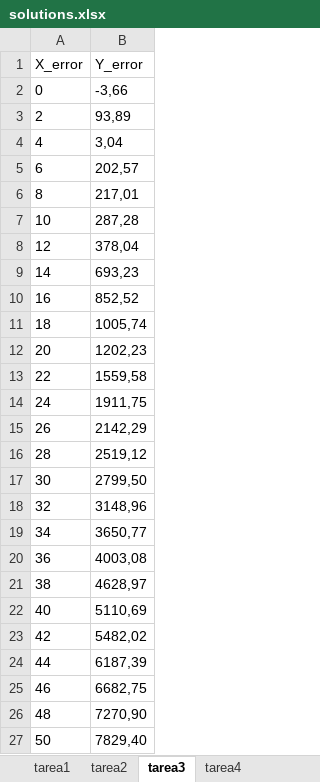
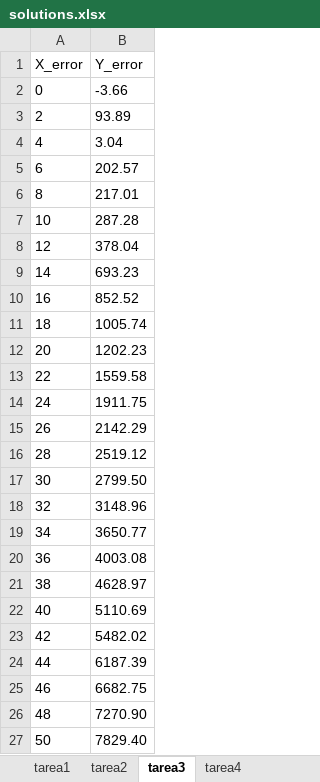
Before and after one commit to SPAWNKID19XX/TokioSchoolML, an Excel workbook: M1/solutions.xlsx, sheet tarea3, drawn as a sheet; values as stored, in another font and other column widths than the file's, no borders; the diff names each change by its address in the sheet, - before the commit and + after, or states it on an @@ line.

```diff
--- a/M1/solutions.xlsx (sheet tarea3)
+++ b/M1/solutions.xlsx (sheet tarea3)
-B2 (Y_error): -3,66
+B2 (Y_error): -3.66
-B3 (Y_error): 93,89
+B3 (Y_error): 93.89
-B4 (Y_error): 3,04
+B4 (Y_error): 3.04
-B5 (Y_error): 202,57
+B5 (Y_error): 202.57
-B6 (Y_error): 217,01
+B6 (Y_error): 217.01
-B7 (Y_error): 287,28
+B7 (Y_error): 287.28
-B8 (Y_error): 378,04
+B8 (Y_error): 378.04
-B9 (Y_error): 693,23
+B9 (Y_error): 693.23
-B10 (Y_error): 852,52
+B10 (Y_error): 852.52
-B11 (Y_error): 1005,74
+B11 (Y_error): 1005.74
-B12 (Y_error): 1202,23
+B12 (Y_error): 1202.23
-B13 (Y_error): 1559,58
+B13 (Y_error): 1559.58
-B14 (Y_error): 1911,75
+B14 (Y_error): 1911.75
-B15 (Y_error): 2142,29
+B15 (Y_error): 2142.29
-B16 (Y_error): 2519,12
+B16 (Y_error): 2519.12
-B17 (Y_error): 2799,50
+B17 (Y_error): 2799.50
-B18 (Y_error): 3148,96
+B18 (Y_error): 3148.96
-B19 (Y_error): 3650,77
+B19 (Y_error): 3650.77
-B20 (Y_error): 4003,08
+B20 (Y_error): 4003.08
-B21 (Y_error): 4628,97
+B21 (Y_error): 4628.97
-B22 (Y_error): 5110,69
+B22 (Y_error): 5110.69
-B23 (Y_error): 5482,02
+B23 (Y_error): 5482.02
-B24 (Y_error): 6187,39
+B24 (Y_error): 6187.39
-B25 (Y_error): 6682,75
+B25 (Y_error): 6682.75
-B26 (Y_error): 7270,90
+B26 (Y_error): 7270.90
-B27 (Y_error): 7829,40
+B27 (Y_error): 7829.40
```
Also changed, not shown: sheet tarea4, sheet tarea2, sheet tarea1, 1 other file.
